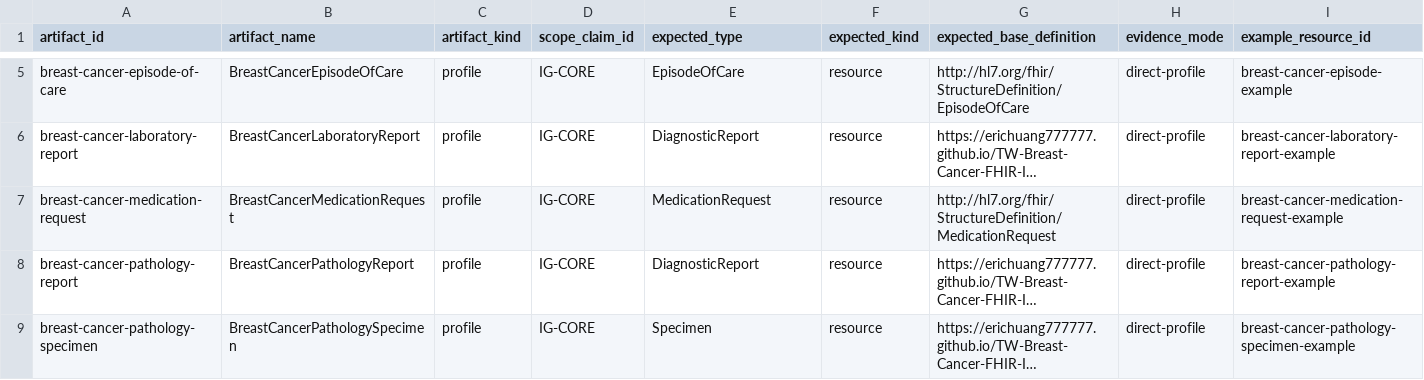
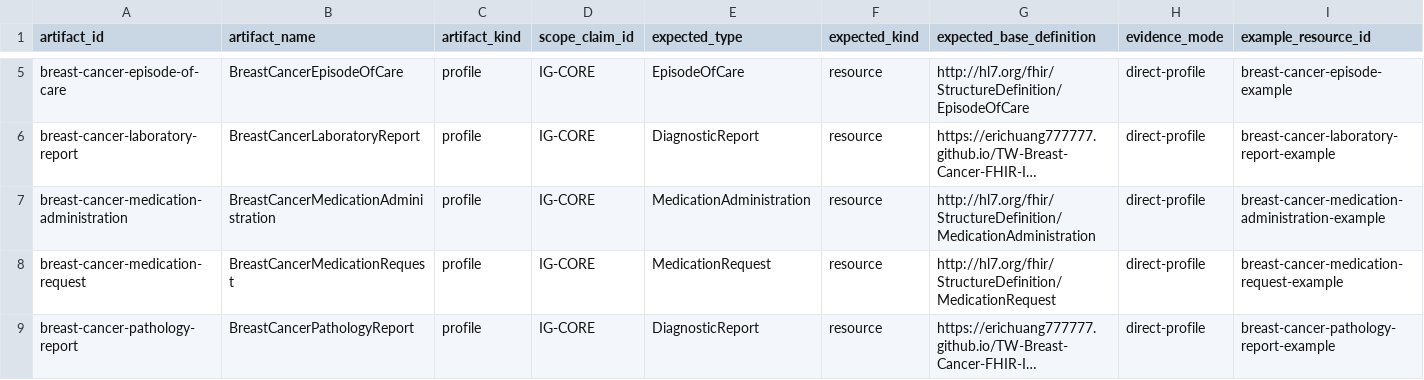
Before and after one commit to erichuang777777/TW-Breast-Cancer-FHIR-IG, a CSV file: mappings/publication/artifact-conformance-register.csv, drawn as a sheet; only a part is shown, gaps mark what is left out; the shorter side is filled out with more unchanged rows; long unchanged cells end in …; rows hold the shown columns only; the diff names each change by its address in the sheet, - before the commit and + after, or states it on an @@ line.

```diff
--- a/mappings/publication/artifact-conformance-register.csv
+++ b/mappings/publication/artifact-conformance-register.csv
+row 7: breast-cancer-medication-administration | BreastCancerMedicationAdministration | profile | IG-CORE | MedicationAdministration | resource | http://hl7.org/fhir/StructureDefinition/MedicationAdministration | direct-profile | breast-cancer-medication-administration-example
```
Also changed, not shown: mappings/case-management/breast-common-to-case-management.csv, mappings/publication/criterion-implementation-crosscheck.csv, 52 other files.
